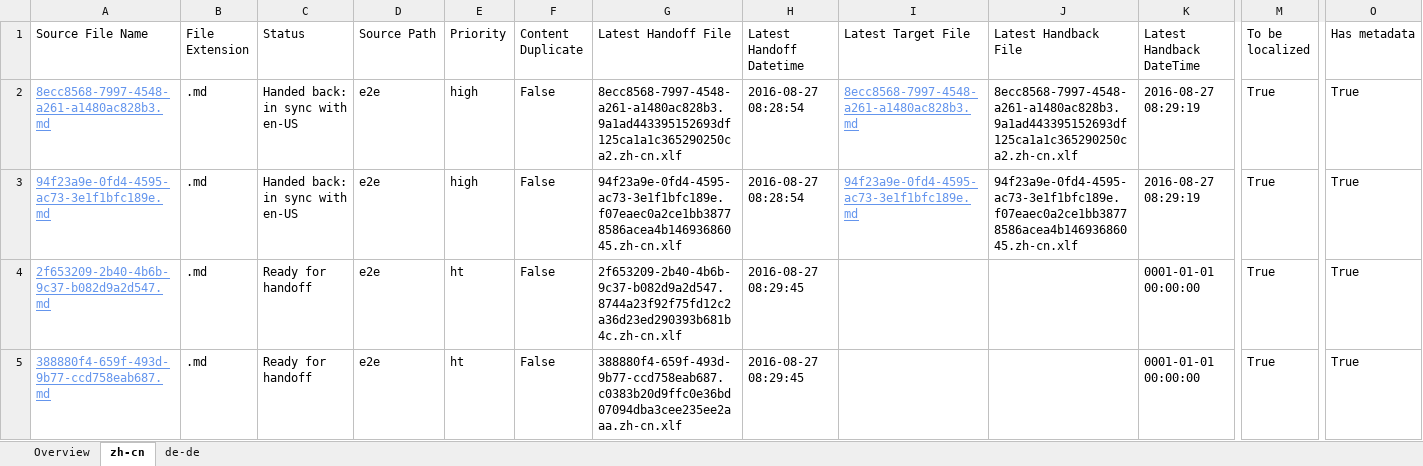
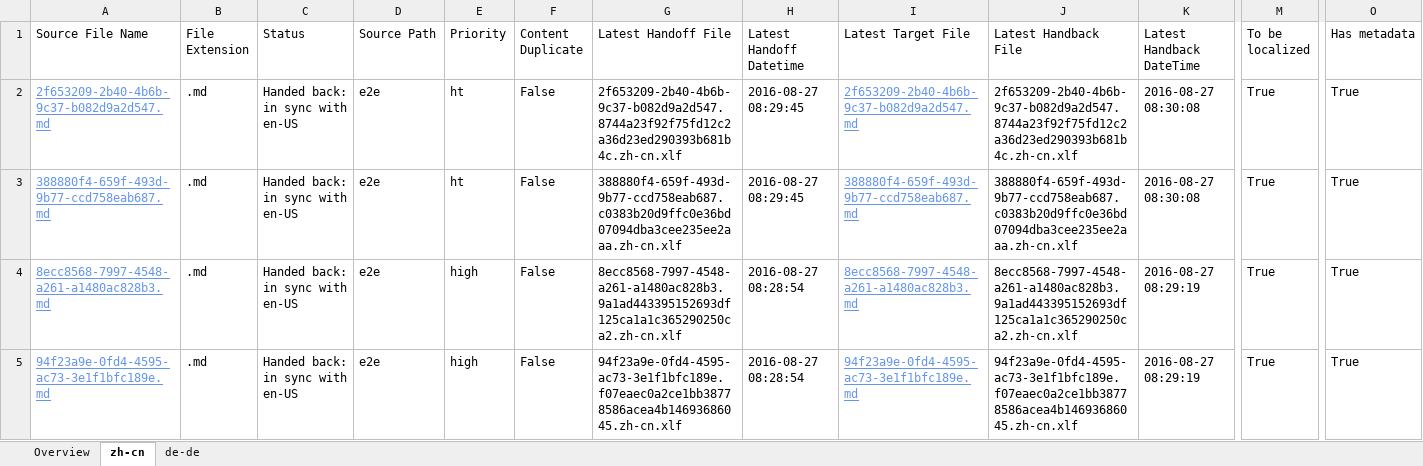
Before and after one commit to OpenLocalizationTestOrg/ol-test0-handback, an Excel workbook: ol-handback/OpenLocalizationTestOrg/ol-test0/ci/localization-status.xlsx, sheet zh-cn, drawn as a sheet; only a part is shown, gaps mark what is left out; values as stored, in another font and other column widths than the file's, no borders; table styles not drawn; removed rows and columns are numbered as before the commit, all else as after; rows hold the shown columns only; the diff names each change by its address in the sheet, - before the commit and + after, or states it on an @@ line.

```diff
--- a/ol-handback/OpenLocalizationTestOrg/ol-test0/ci/localization-status.xlsx (sheet zh-cn)
+++ b/ol-handback/OpenLocalizationTestOrg/ol-test0/ci/localization-status.xlsx (sheet zh-cn)
+row 2: 2f653209-2b40-4b6b-9c37-b082d9a2d547.md | .md | Handed back: in sync with en-US | e2e | ht | False | 2f653209-2b40-4b6b-9c37-b082d9a2d547.8744a23f92f75fd12c2a36d23ed290393b681b4c.zh-cn.xlf | 2016-08-27 08:29:45 | 2f653209-2b40-4b6b-9c37-b082d9a2d547.md | 2f653209-2b40-4b6b-9c37-b082d9a2d547.8744a23f92f75fd12c2a36d23ed290393b681b4c.zh-cn.xlf | 2016-08-27 08:30:08 | True | True
+row 3: 388880f4-659f-493d-9b77-ccd758eab687.md | .md | Handed back: in sync with en-US | e2e | ht | False | 388880f4-659f-493d-9b77-ccd758eab687.c0383b20d9ffc0e36bd07094dba3cee235ee2aaa.zh-cn.xlf | 2016-08-27 08:29:45 | 388880f4-659f-493d-9b77-ccd758eab687.md | 388880f4-659f-493d-9b77-ccd758eab687.c0383b20d9ffc0e36bd07094dba3cee235ee2aaa.zh-cn.xlf | 2016-08-27 08:30:08 | True | True
-row 4: 2f653209-2b40-4b6b-9c37-b082d9a2d547.md | .md | Ready for handoff | e2e | ht | False | 2f653209-2b40-4b6b-9c37-b082d9a2d547.8744a23f92f75fd12c2a36d23ed290393b681b4c.zh-cn.xlf | 2016-08-27 08:29:45 |  |  | 0001-01-01 00:00:00 | True | True
-row 5: 388880f4-659f-493d-9b77-ccd758eab687.md | .md | Ready for handoff | e2e | ht | False | 388880f4-659f-493d-9b77-ccd758eab687.c0383b20d9ffc0e36bd07094dba3cee235ee2aaa.zh-cn.xlf | 2016-08-27 08:29:45 |  |  | 0001-01-01 00:00:00 | True | True
```
Also changed, not shown: sheet de-de, sheet Overview, 1 other file.
